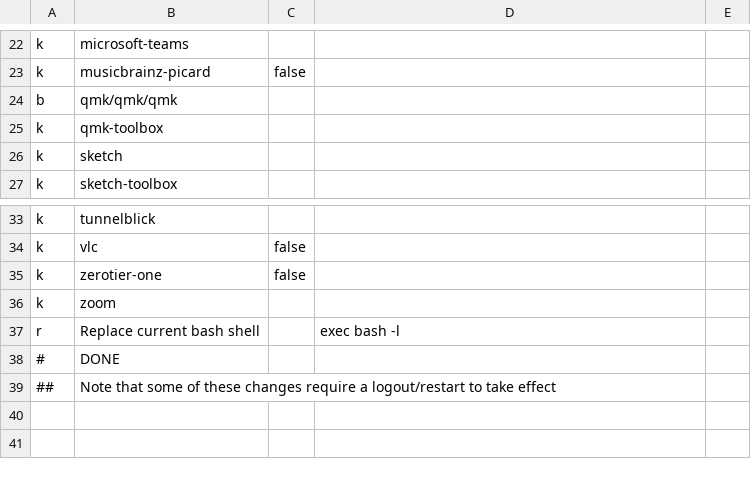
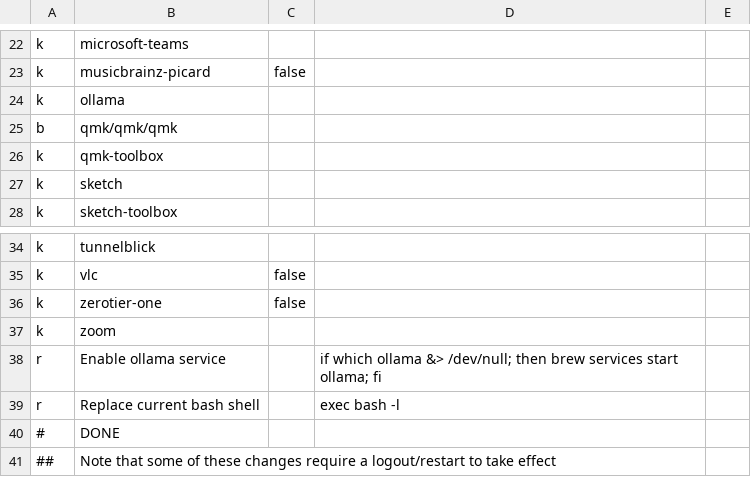
Before and after one commit to zigotica/automated-desktop-setup, a CSV file: data/brew-casks.csv, drawn as a sheet; only a part is shown, gaps mark what is left out; the diff names each change by its address in the sheet, - before the commit and + after, or states it on an @@ line.

Commit message:
ollama as a cask, also add service

```diff
--- a/data/brew-casks.csv
+++ b/data/brew-casks.csv
+row 24: k | ollama
+row 38: r | Enable ollama service |  | if which ollama &> /dev/null; then brew services start ollama; fi
```
Also changed, not shown: data/brew-formulae.csv.
